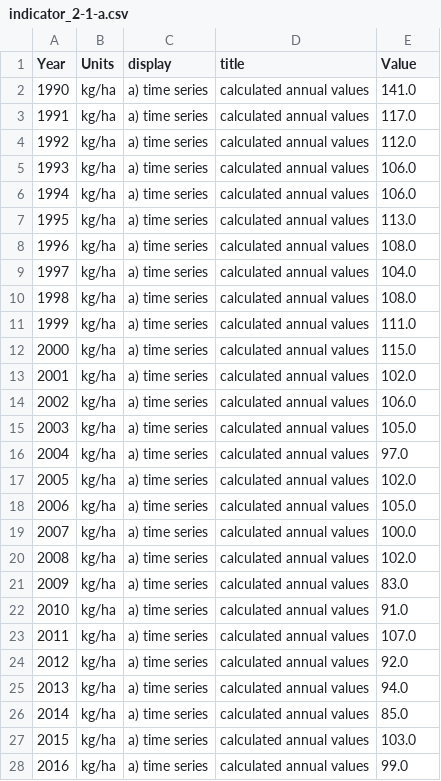
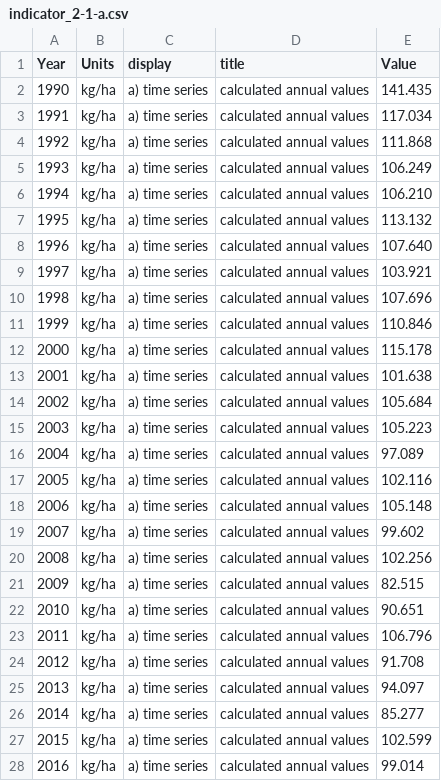
Before and after one commit to DialogfassungDNS/open-sdg-data-starter, a CSV file: data/indicator_2-1-a.csv, drawn as a sheet; only a part is shown; the diff covers the shown part only.

Commit message:
update decimal places 2.1.a

```diff
--- a/data/indicator_2-1-a.csv
+++ b/data/indicator_2-1-a.csv
@@ -1,28 +1,28 @@
 Year,Units,display,title,Value
-1990,kg/ha,a) time series,calculated annual values,141.0
-1991,kg/ha,a) time series,calculated annual values,117.0
-1992,kg/ha,a) time series,calculated annual values,112.0
-1993,kg/ha,a) time series,calculated annual values,106.0
-1994,kg/ha,a) time series,calculated annual values,106.0
-1995,kg/ha,a) time series,calculated annual values,113.0
-1996,kg/ha,a) time series,calculated annual values,108.0
-1997,kg/ha,a) time series,calculated annual values,104.0
-1998,kg/ha,a) time series,calculated annual values,108.0
-1999,kg/ha,a) time series,calculated annual values,111.0
-2000,kg/ha,a) time series,calculated annual values,115.0
-2001,kg/ha,a) time series,calculated annual values,102.0
-2002,kg/ha,a) time series,calculated annual values,106.0
-2003,kg/ha,a) time series,calculated annual values,105.0
-2004,kg/ha,a) time series,calculated annual values,97.0
-2005,kg/ha,a) time series,calculated annual values,102.0
-2006,kg/ha,a) time series,calculated annual values,105.0
-2007,kg/ha,a) time series,calculated annual values,100.0
-2008,kg/ha,a) time series,calculated annual values,102.0
-2009,kg/ha,a) time series,calculated annual values,83.0
-2010,kg/ha,a) time series,calculated annual values,91.0
-2011,kg/ha,a) time series,calculated annual values,107.0
-2012,kg/ha,a) time series,calculated annual values,92.0
-2013,kg/ha,a) time series,calculated annual values,94.0
-2014,kg/ha,a) time series,calculated annual values,85.0
-2015,kg/ha,a) time series,calculated annual values,103.0
-2016,kg/ha,a) time series,calculated annual values,99.0
+1990,kg/ha,a) time series,calculated annual values,141.435
+1991,kg/ha,a) time series,calculated annual values,117.034
+1992,kg/ha,a) time series,calculated annual values,111.868
+1993,kg/ha,a) time series,calculated annual values,106.249
+1994,kg/ha,a) time series,calculated annual values,106.210
+1995,kg/ha,a) time series,calculated annual values,113.132
+1996,kg/ha,a) time series,calculated annual values,107.640
+1997,kg/ha,a) time series,calculated annual values,103.921
+1998,kg/ha,a) time series,calculated annual values,107.696
+1999,kg/ha,a) time series,calculated annual values,110.846
+2000,kg/ha,a) time series,calculated annual values,115.178
+2001,kg/ha,a) time series,calculated annual values,101.638
+2002,kg/ha,a) time series,calculated annual values,105.684
+2003,kg/ha,a) time series,calculated annual values,105.223
+2004,kg/ha,a) time series,calculated annual values,97.089
+2005,kg/ha,a) time series,calculated annual values,102.116
+2006,kg/ha,a) time series,calculated annual values,105.148
+2007,kg/ha,a) time series,calculated annual values,99.602
+2008,kg/ha,a) time series,calculated annual values,102.256
+2009,kg/ha,a) time series,calculated annual values,82.515
+2010,kg/ha,a) time series,calculated annual values,90.651
+2011,kg/ha,a) time series,calculated annual values,106.796
+2012,kg/ha,a) time series,calculated annual values,91.708
+2013,kg/ha,a) time series,calculated annual values,94.097
+2014,kg/ha,a) time series,calculated annual values,85.277
+2015,kg/ha,a) time series,calculated annual values,102.599
+2016,kg/ha,a) time series,calculated annual values,99.014
```
Also changed, not shown: 28 edited cells elsewhere in this file.
